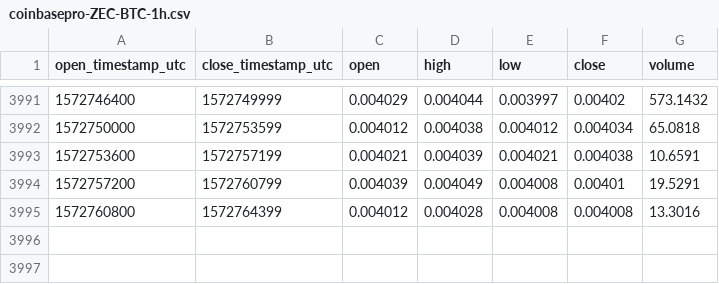
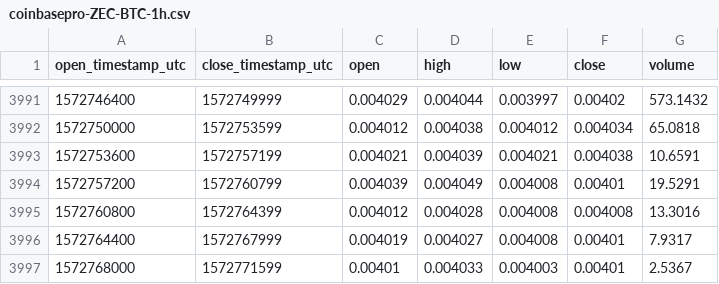
Before and after one commit to cryptobigbro/coinbasepro-ZEC-BTC, a CSV file: coinbasepro-ZEC-BTC-1h.csv, drawn as a sheet; only a part is shown, gaps mark what is left out; the diff names each change by its address in the sheet, - before the commit and + after, or states it on an @@ line.

Commit message:
Update OHLCV data.

```diff
--- a/coinbasepro-ZEC-BTC-1h.csv
+++ b/coinbasepro-ZEC-BTC-1h.csv
+row 3996: 1572764400 | 1572767999 | 0.004019 | 0.004027 | 0.004008 | 0.00401 | 7.9317
+row 3997: 1572768000 | 1572771599 | 0.00401 | 0.004033 | 0.004003 | 0.00401 | 2.5367
```
Also changed, not shown: 1 other file.
